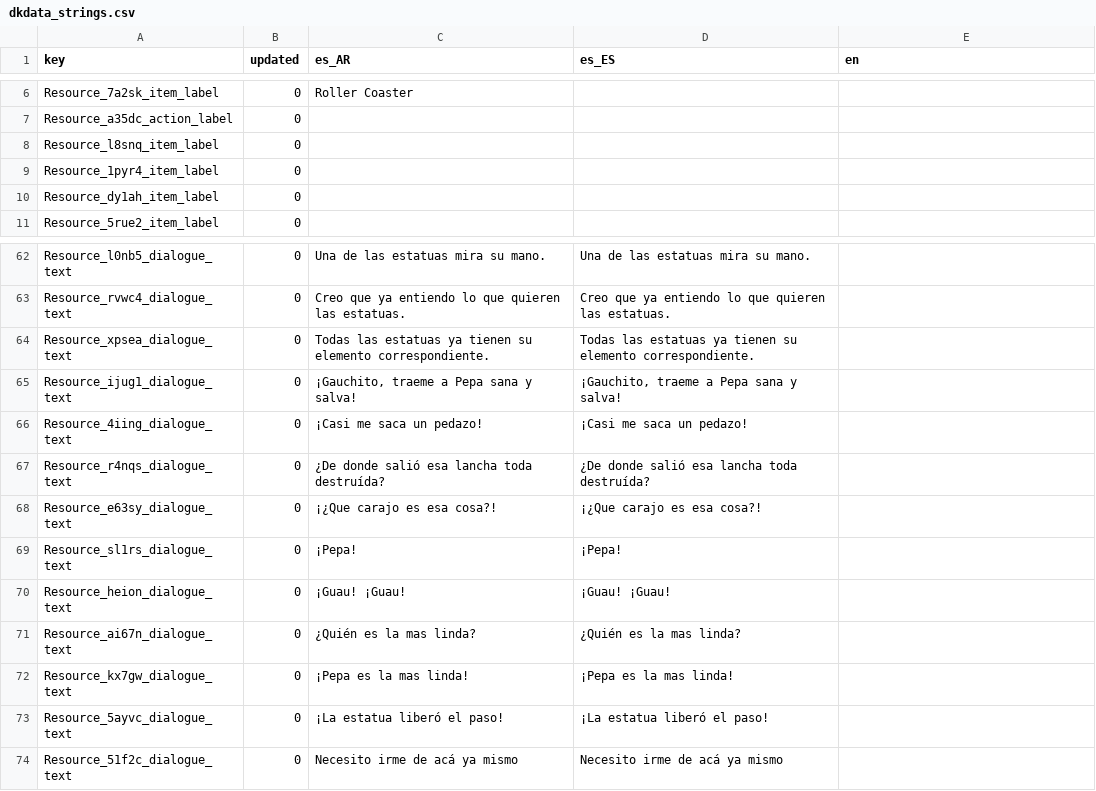
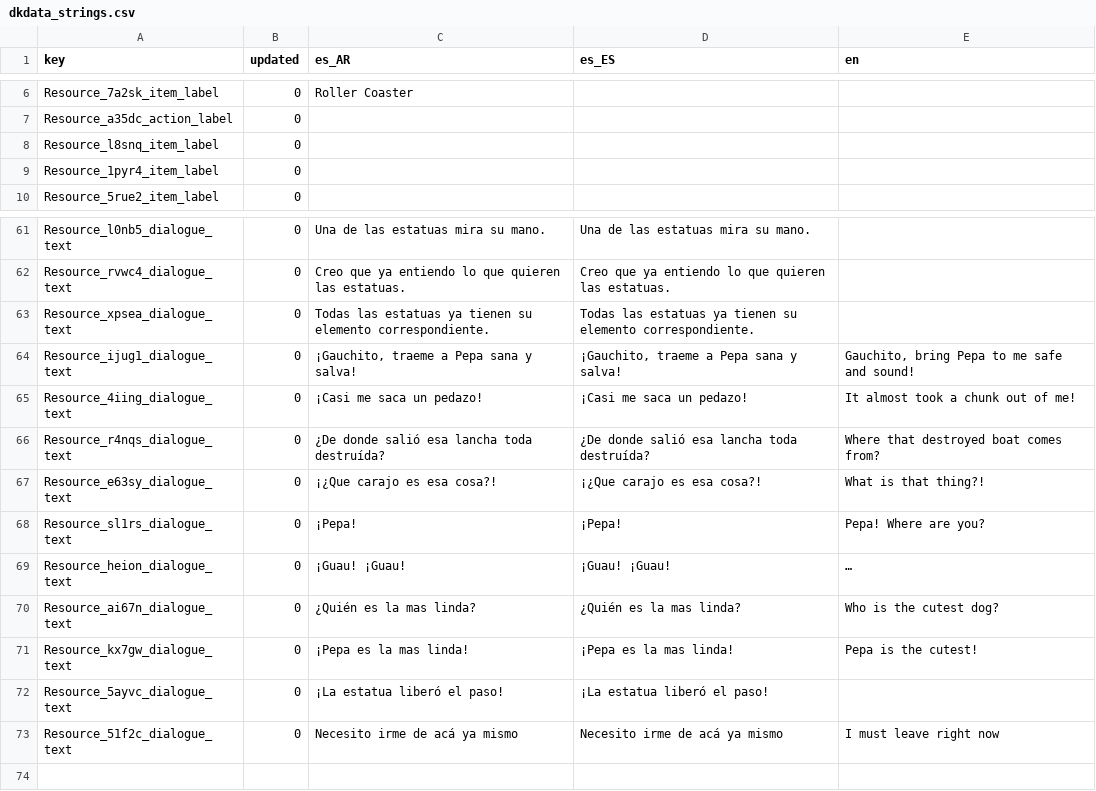
Before and after one commit to Eibriel/DeltaKayak, a CSV file: dkdata_strings.csv, drawn as a sheet; only a part is shown, gaps mark what is left out; the diff covers the shown part only.

```diff
--- a/dkdata_strings.csv
+++ b/dkdata_strings.csv
@@ -9,3 +9,2 @@
 "Resource_1pyr4_item_label",0,,,
-"Resource_dy1ah_item_label",0,,,
 "Resource_5rue2_item_label",0,,,
@@ -64,11 +63,11 @@
 "Resource_xpsea_dialogue_text",0,"Todas las estatuas ya tienen su elemento correspondiente.","Todas las estatuas ya tienen su elemento correspondiente.",
-"Resource_ijug1_dialogue_text",0,"¡Gauchito, traeme a Pepa sana y salva!","¡Gauchito, traeme a Pepa sana y salva!",
-"Resource_4iing_dialogue_text",0,"¡Casi me saca un pedazo!","¡Casi me saca un pedazo!",
-"Resource_r4nqs_dialogue_text",0,"¿De donde salió esa lancha toda destruída?","¿De donde salió esa lancha toda destruída?",
-"Resource_e63sy_dialogue_text",0,"¡¿Que carajo es esa cosa?!","¡¿Que carajo es esa cosa?!",
-"Resource_sl1rs_dialogue_text",0,"¡Pepa!","¡Pepa!",
-"Resource_heion_dialogue_text",0,"¡Guau! ¡Guau!","¡Guau! ¡Guau!",
-"Resource_ai67n_dialogue_text",0,"¿Quién es la mas linda?","¿Quién es la mas linda?",
-"Resource_kx7gw_dialogue_text",0,"¡Pepa es la mas linda!","¡Pepa es la mas linda!",
+"Resource_ijug1_dialogue_text",0,"¡Gauchito, traeme a Pepa sana y salva!","¡Gauchito, traeme a Pepa sana y salva!","Gauchito, bring Pepa to me safe and sound!"
+"Resource_4iing_dialogue_text",0,"¡Casi me saca un pedazo!","¡Casi me saca un pedazo!","It almost took a chunk out of me!"
+"Resource_r4nqs_dialogue_text",0,"¿De donde salió esa lancha toda destruída?","¿De donde salió esa lancha toda destruída?","Where that destroyed boat comes from?"
+"Resource_e63sy_dialogue_text",0,"¡¿Que carajo es esa cosa?!","¡¿Que carajo es esa cosa?!","What is that thing?!"
+"Resource_sl1rs_dialogue_text",0,"¡Pepa!","¡Pepa!","Pepa! Where are you?"
+"Resource_heion_dialogue_text",0,"¡Guau! ¡Guau!","¡Guau! ¡Guau!","…"
+"Resource_ai67n_dialogue_text",0,"¿Quién es la mas linda?","¿Quién es la mas linda?","Who is the cutest dog?"
+"Resource_kx7gw_dialogue_text",0,"¡Pepa es la mas linda!","¡Pepa es la mas linda!","Pepa is the cutest!"
 "Resource_5ayvc_dialogue_text",0,"¡La estatua liberó el paso!","¡La estatua liberó el paso!",
-"Resource_51f2c_dialogue_text",0,"Necesito irme de acá ya mismo","Necesito irme de acá ya mismo",
+"Resource_51f2c_dialogue_text",0,"Necesito irme de acá ya mismo","Necesito irme de acá ya mismo","I must leave right now"
```
Also changed, not shown: 25 edited cells elsewhere in this file, 15 other files.
